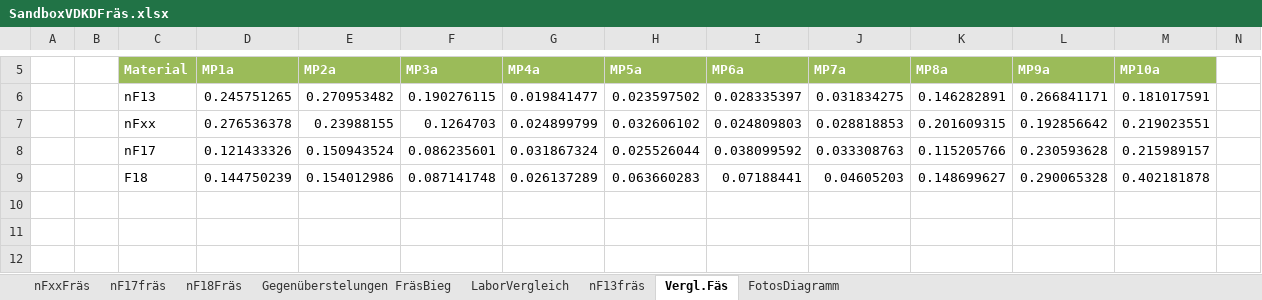
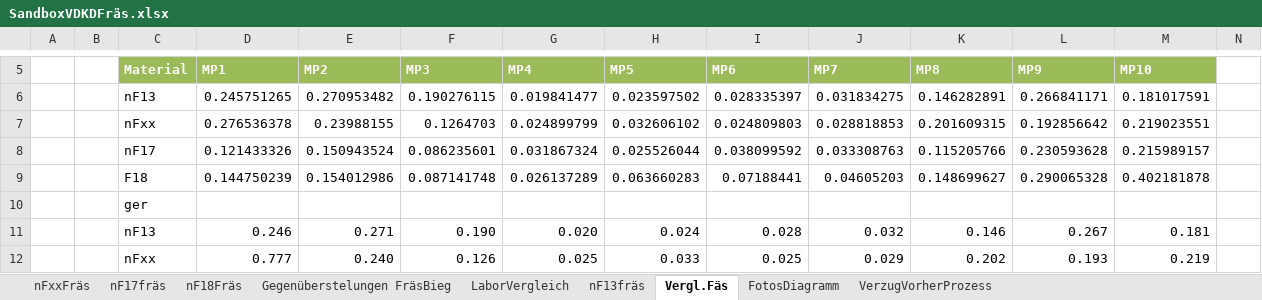
Before and after one commit to Benedikt2013/BacBase1, an Excel workbook: SandboxVDKDFräs.xlsx, sheet Vergl.Fäs, drawn as a sheet; only a part is shown, gaps mark what is left out; values as stored, in another font and other column widths than the file's, no borders; charts and pictures not drawn; the diff covers the shown part only; the diff names each change by its address in the sheet, - before the commit and + after, or states it on an @@ line.

```diff
--- a/SandboxVDKDFräs.xlsx (sheet Vergl.Fäs)
+++ b/SandboxVDKDFräs.xlsx (sheet Vergl.Fäs)
+sheet tab: VerzugVorherProzess
-D5: MP1a
+D5: MP1
-E5: MP2a
+E5: MP2
-F5: MP3a
+F5: MP3
-G5: MP4a
+G5: MP4
-H5: MP5a
+H5: MP5
-I5: MP6a
+I5: MP6
-J5: MP7a
+J5: MP7
-K5: MP8a
+K5: MP8
-L5: MP9a
+L5: MP9
-M5: MP10a
+M5: MP10
-C10 (Material): (empty)
+C10 (Material): ger
-C11 (Material): (empty)
+C11 (Material): nF13
-D11 (MP1): (empty)
+D11 (MP1): 0.246
-E11 (MP2): (empty)
+E11 (MP2): 0.271
-F11 (MP3): (empty)
+F11 (MP3): 0.190
-G11 (MP4): (empty)
+G11 (MP4): 0.020
-H11 (MP5): (empty)
+H11 (MP5): 0.024
-I11 (MP6): (empty)
+I11 (MP6): 0.028
-J11 (MP7): (empty)
+J11 (MP7): 0.032
-K11 (MP8): (empty)
+K11 (MP8): 0.146
-L11 (MP9): (empty)
+L11 (MP9): 0.267
-M11 (MP10): (empty)
+M11 (MP10): 0.181
-C12 (Material): (empty)
+C12 (Material): nFxx
-D12 (MP1): (empty)
+D12 (MP1): 0.777
-E12 (MP2): (empty)
+E12 (MP2): 0.240
-F12 (MP3): (empty)
+F12 (MP3): 0.126
-G12 (MP4): (empty)
+G12 (MP4): 0.025
-H12 (MP5): (empty)
+H12 (MP5): 0.033
-I12 (MP6): (empty)
+I12 (MP6): 0.025
-J12 (MP7): (empty)
+J12 (MP7): 0.029
-K12 (MP8): (empty)
+K12 (MP8): 0.202
-L12 (MP9): (empty)
+L12 (MP9): 0.193
-M12 (MP10): (empty)
+M12 (MP10): 0.219
```
Also changed, not shown: 32 edited cells elsewhere in this sheet, charts or pictures, SandboxVDKD.xlsx, 1 other file.
